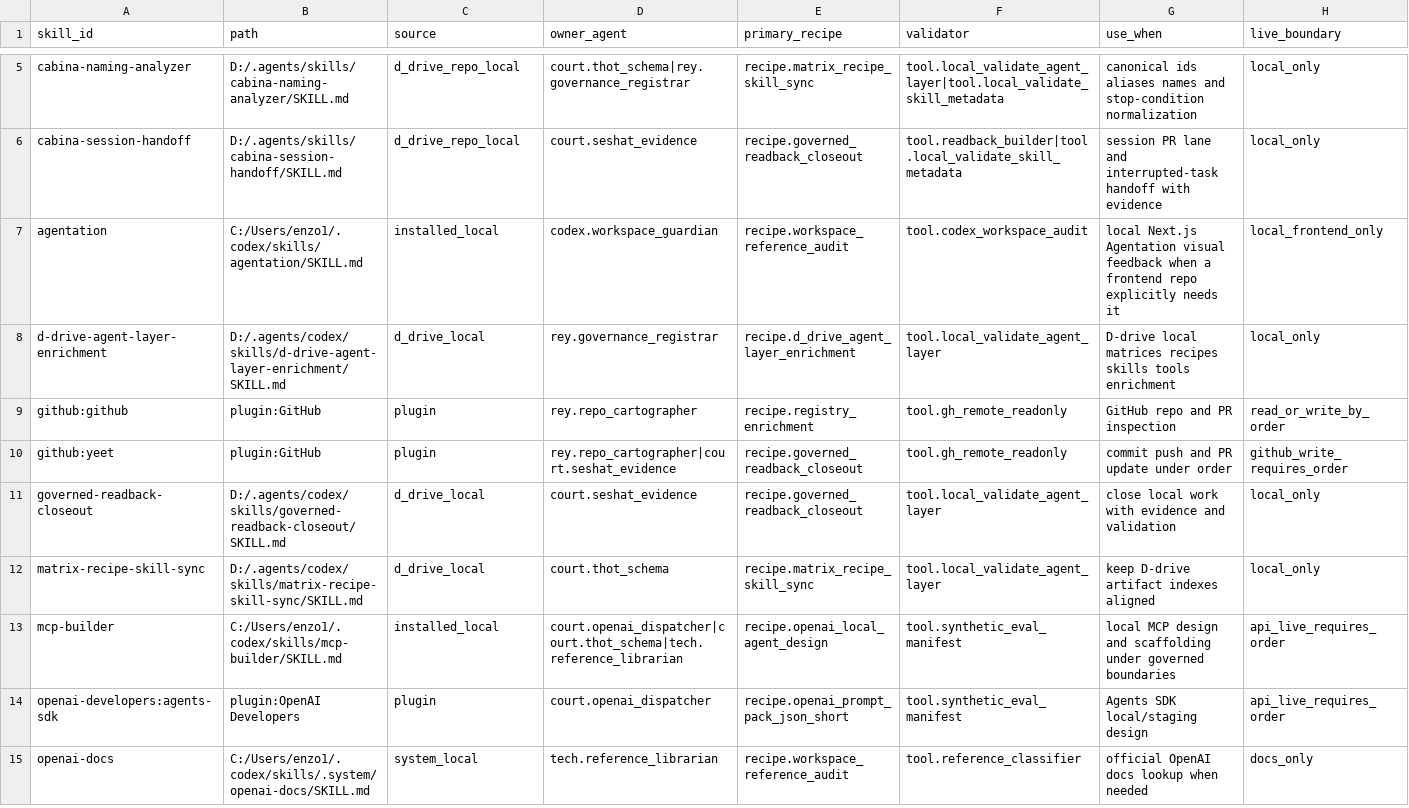
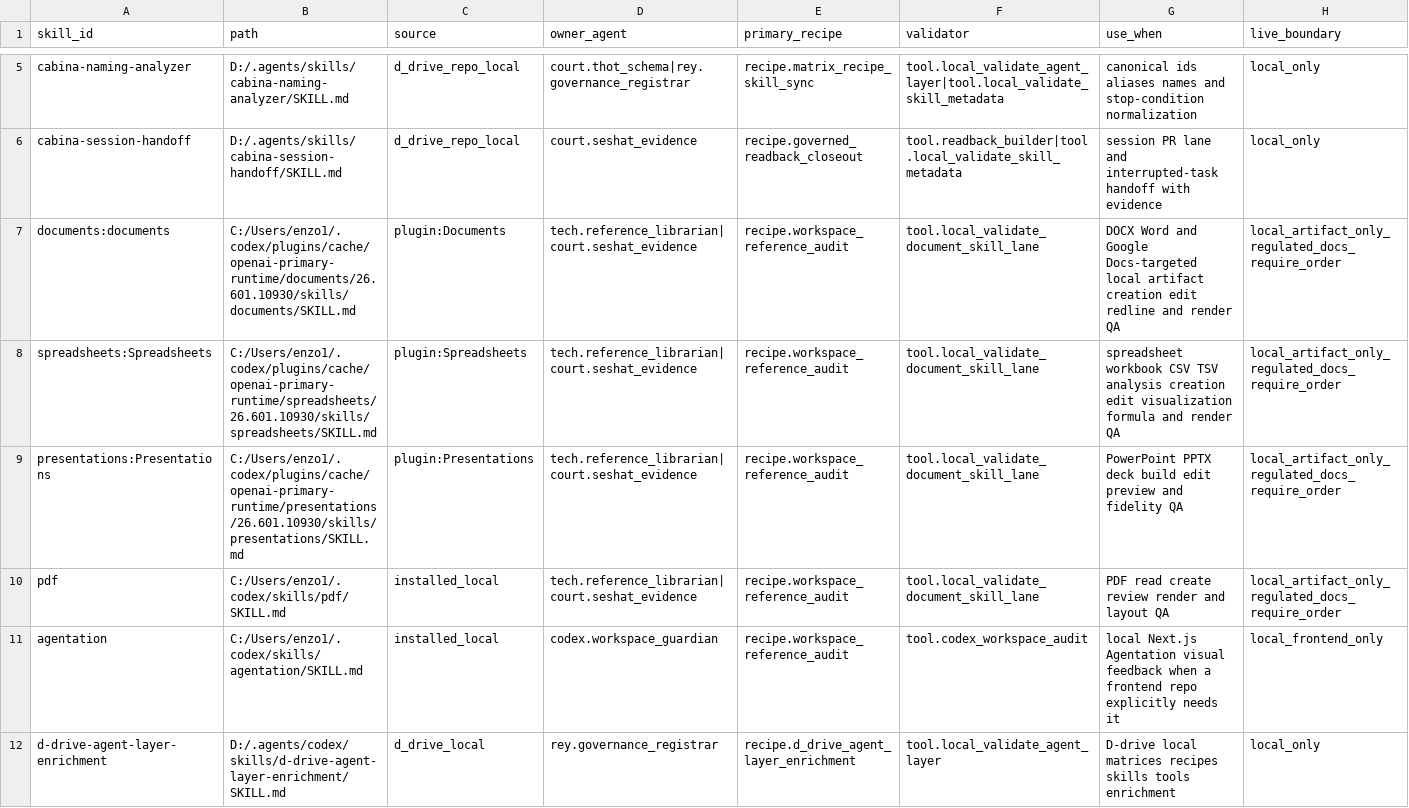
Before and after one commit to universo-rey/cabina-universal-d, a CSV file: .agents/codex/matrices/LOCAL_SKILL_CATALOG.csv, drawn as a sheet; only a part is shown, gaps mark what is left out; the shorter side is filled out with more unchanged rows.

Commit message:
feat: add document skill lane governance

```diff
--- a/.agents/codex/matrices/LOCAL_SKILL_CATALOG.csv
+++ b/.agents/codex/matrices/LOCAL_SKILL_CATALOG.csv
@@ -6,2 +6,6 @@ cabina-naming-analyzer,D:/.agents/skills/cabina-naming-analyzer/SKILL.md,d_drive
 cabina-session-handoff,D:/.agents/skills/cabina-session-handoff/SKILL.md,d_drive_repo_local,court.seshat_evidence,recipe.governed_readback_closeout,tool.readback_builder|tool.local_validate_skill_metadata,session PR lane and interrupted-task handoff with evidence,local_only
+documents:documents,C:/Users/enzo1/.codex/plugins/cache/openai-primary-runtime/documents/26.601.10930/skills/documents/SKILL.md,plugin:Documents,tech.reference_librarian|court.seshat_evidence,recipe.workspace_reference_audit,tool.local_validate_document_skill_lane,DOCX Word and Google Docs-targeted local artifact creation edit redline and render QA,local_artifact_only_regulated_docs_require_order
+spreadsheets:Spreadsheets,C:/Users/enzo1/.codex/plugins/cache/openai-primary-runtime/spreadsheets/26.601.10930/skills/spreadsheets/SKILL.md,plugin:Spreadsheets,tech.reference_librarian|court.seshat_evidence,recipe.workspace_reference_audit,tool.local_validate_document_skill_lane,spreadsheet workbook CSV TSV analysis creation edit visualization formula and render QA,local_artifact_only_regulated_docs_require_order
+presentations:Presentations,C:/Users/enzo1/.codex/plugins/cache/openai-primary-runtime/presentations/26.601.10930/skills/presentations/SKILL.md,plugin:Presentations,tech.reference_librarian|court.seshat_evidence,recipe.workspace_reference_audit,tool.local_validate_document_skill_lane,PowerPoint PPTX deck build edit preview and fidelity QA,local_artifact_only_regulated_docs_require_order
+pdf,C:/Users/enzo1/.codex/skills/pdf/SKILL.md,installed_local,tech.reference_librarian|court.seshat_evidence,recipe.workspace_reference_audit,tool.local_validate_document_skill_lane,PDF read create review render and layout QA,local_artifact_only_regulated_docs_require_order
 agentation,C:/Users/enzo1/.codex/skills/agentation/SKILL.md,installed_local,codex.workspace_guardian,recipe.workspace_reference_audit,tool.codex_workspace_audit,local Next.js Agentation visual feedback when a frontend repo explicitly needs it,local_frontend_only
```
Also changed, not shown: .agents/codex/matrices/PLUGIN_SKILL_BOUNDARY_MATRIX.csv, .agents/codex/matrices/PLUGIN_USAGE_MATRIX.csv, 25 other files.
